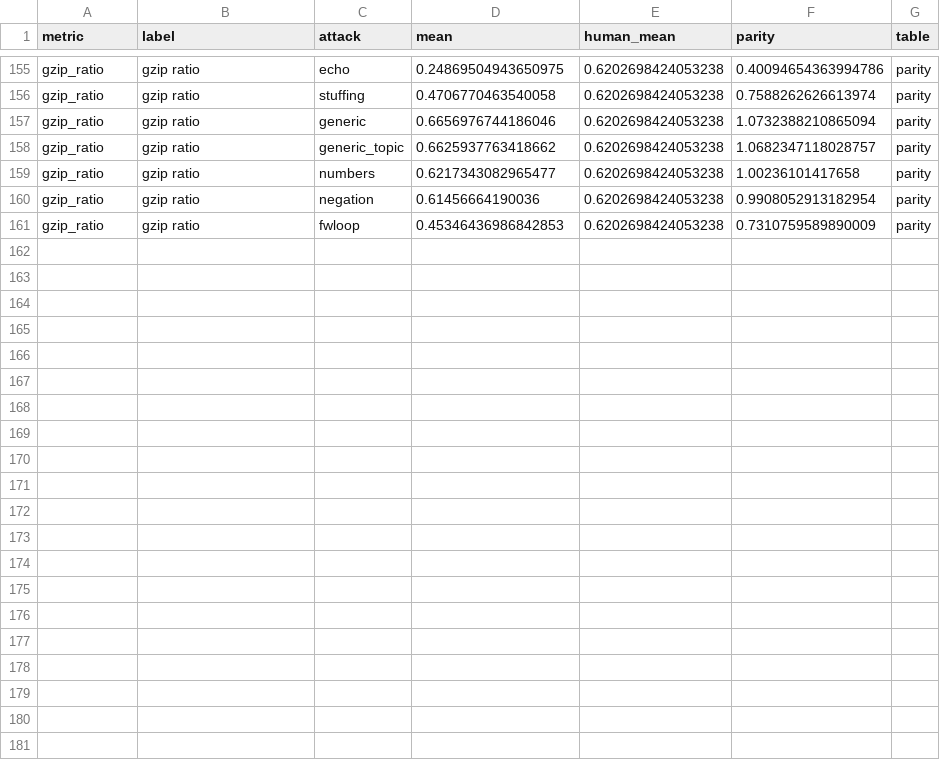
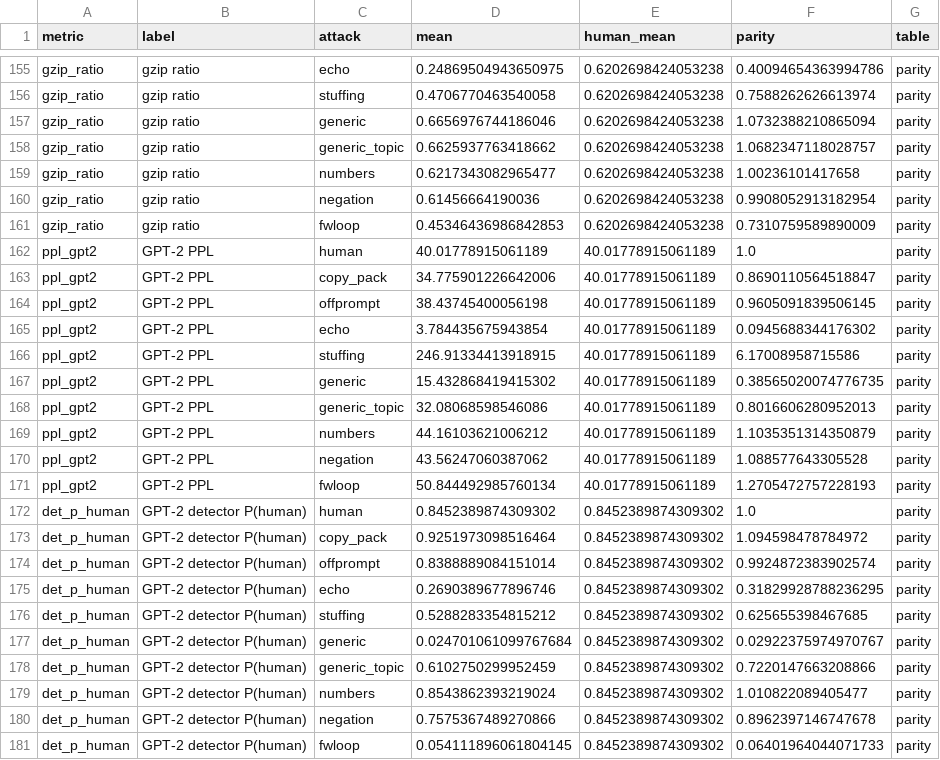
Before and after one commit to odin-loki/Cypha, a CSV file: paper/scribe/results/attacks_50_all.extra.csv, drawn as a sheet; only a part is shown, gaps mark what is left out; the diff names each change by its address in the sheet, - before the commit and + after, or states it on an @@ line.

```diff
--- a/paper/scribe/results/attacks_50_all.extra.csv
+++ b/paper/scribe/results/attacks_50_all.extra.csv
+row 162: ppl_gpt2 | GPT-2 PPL | human | 40.01778915061189 | 40.01778915061189 | 1.0 | parity
+row 163: ppl_gpt2 | GPT-2 PPL | copy_pack | 34.775901226642006 | 40.01778915061189 | 0.8690110564518847 | parity
+row 164: ppl_gpt2 | GPT-2 PPL | offprompt | 38.43745400056198 | 40.01778915061189 | 0.9605091839506145 | parity
+row 165: ppl_gpt2 | GPT-2 PPL | echo | 3.784435675943854 | 40.01778915061189 | 0.0945688344176302 | parity
+row 166: ppl_gpt2 | GPT-2 PPL | stuffing | 246.91334413918915 | 40.01778915061189 | 6.17008958715586 | parity
+row 167: ppl_gpt2 | GPT-2 PPL | generic | 15.432868419415302 | 40.01778915061189 | 0.38565020074776735 | parity
+row 168: ppl_gpt2 | GPT-2 PPL | generic_topic | 32.08068598546086 | 40.01778915061189 | 0.8016606280952013 | parity
+row 169: ppl_gpt2 | GPT-2 PPL | numbers | 44.16103621006212 | 40.01778915061189 | 1.1035351314350879 | parity
+row 170: ppl_gpt2 | GPT-2 PPL | negation | 43.56247060387062 | 40.01778915061189 | 1.088577643305528 | parity
+row 171: ppl_gpt2 | GPT-2 PPL | fwloop | 50.844492985760134 | 40.01778915061189 | 1.2705472757228193 | parity
+row 172: det_p_human | GPT-2 detector P(human) | human | 0.8452389874309302 | 0.8452389874309302 | 1.0 | parity
+row 173: det_p_human | GPT-2 detector P(human) | copy_pack | 0.9251973098516464 | 0.8452389874309302 | 1.094598478784972 | parity
+row 174: det_p_human | GPT-2 detector P(human) | offprompt | 0.8388889084151014 | 0.8452389874309302 | 0.9924872383902574 | parity
+row 175: det_p_human | GPT-2 detector P(human) | echo | 0.2690389677896746 | 0.8452389874309302 | 0.31829928788236295 | parity
+row 176: det_p_human | GPT-2 detector P(human) | stuffing | 0.5288283354815212 | 0.8452389874309302 | 0.625655398467685 | parity
+row 177: det_p_human | GPT-2 detector P(human) | generic | 0.024701061099767684 | 0.8452389874309302 | 0.02922375974970767 | parity
+row 178: det_p_human | GPT-2 detector P(human) | generic_topic | 0.6102750299952459 | 0.8452389874309302 | 0.7220147663208866 | parity
+row 179: det_p_human | GPT-2 detector P(human) | numbers | 0.8543862393219024 | 0.8452389874309302 | 1.010822089405477 | parity
+row 180: det_p_human | GPT-2 detector P(human) | negation | 0.7575367489270866 | 0.8452389874309302 | 0.8962397146747678 | parity
+row 181: det_p_human | GPT-2 detector P(human) | fwloop | 0.054111896061804145 | 0.8452389874309302 | 0.06401964044071733 | parity
```
Also changed, not shown: paper/scribe/results/gpt2out_k40_200_all.csv, paper/scribe/results/gpt2out_pure_200_all.csv, 37 other files.
